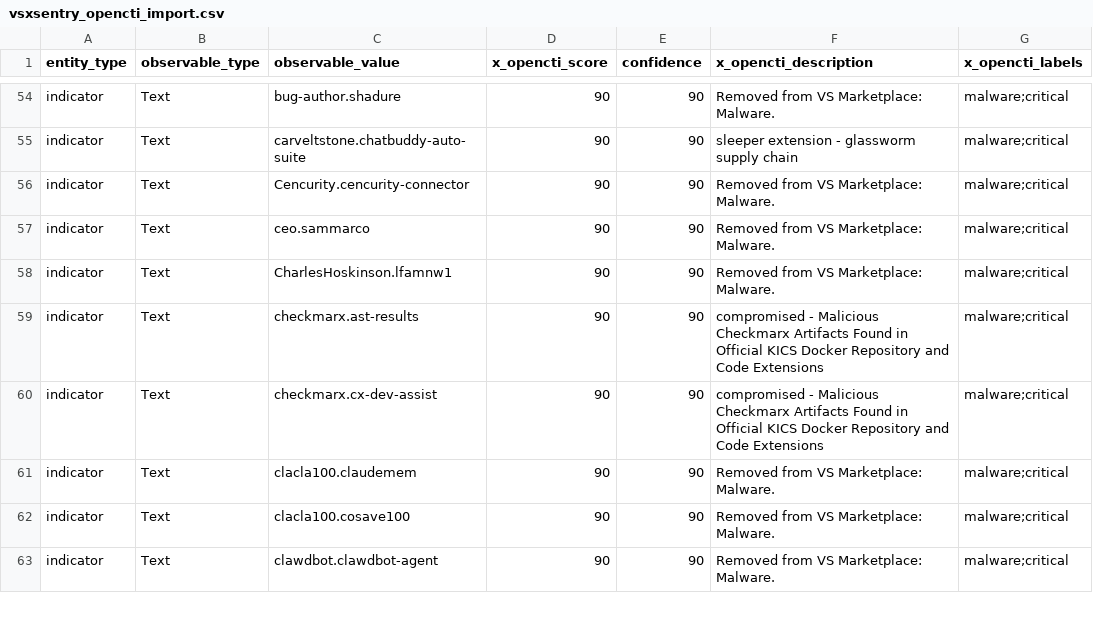
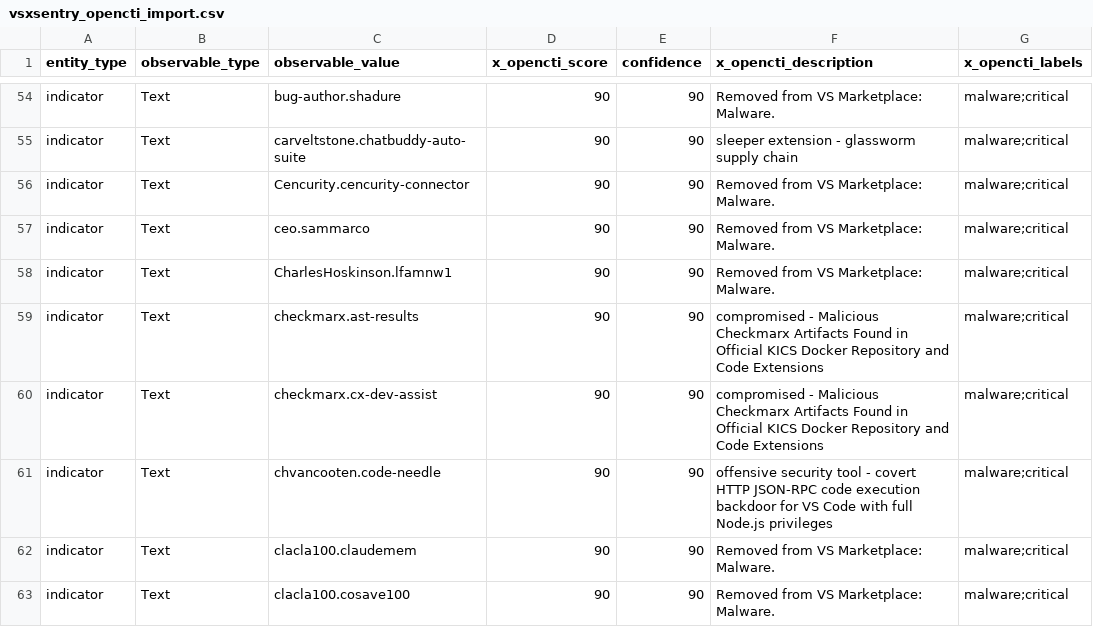
Before and after one commit to vsxsentry/vsxsentry.github.io, a CSV file: feeds/vsxsentry_opencti_import.csv, drawn as a sheet; only a part is shown, gaps mark what is left out; the shorter side is filled out with more unchanged rows.

```diff
--- a/feeds/vsxsentry_opencti_import.csv
+++ b/feeds/vsxsentry_opencti_import.csv
@@ -60,2 +60,3 @@ indicator,Text,checkmarx.ast-results,90,90,compromised - Malicious Checkmarx Art
 indicator,Text,checkmarx.cx-dev-assist,90,90,compromised - Malicious Checkmarx Artifacts Found in Official KICS Docker Repository and Code Extensions,malware;critical
+indicator,Text,chvancooten.code-needle,90,90,offensive security tool - covert HTTP JSON-RPC code execution backdoor for VS Code with full Node.js privileges,malware;critical
 indicator,Text,clacla100.claudemem,90,90,Removed from VS Marketplace: Malware.,malware;critical
```
Also changed, not shown: feeds/vsxsentry_feed.csv, feeds/vsxsentry_malicious_feed.csv, 13 other files.
